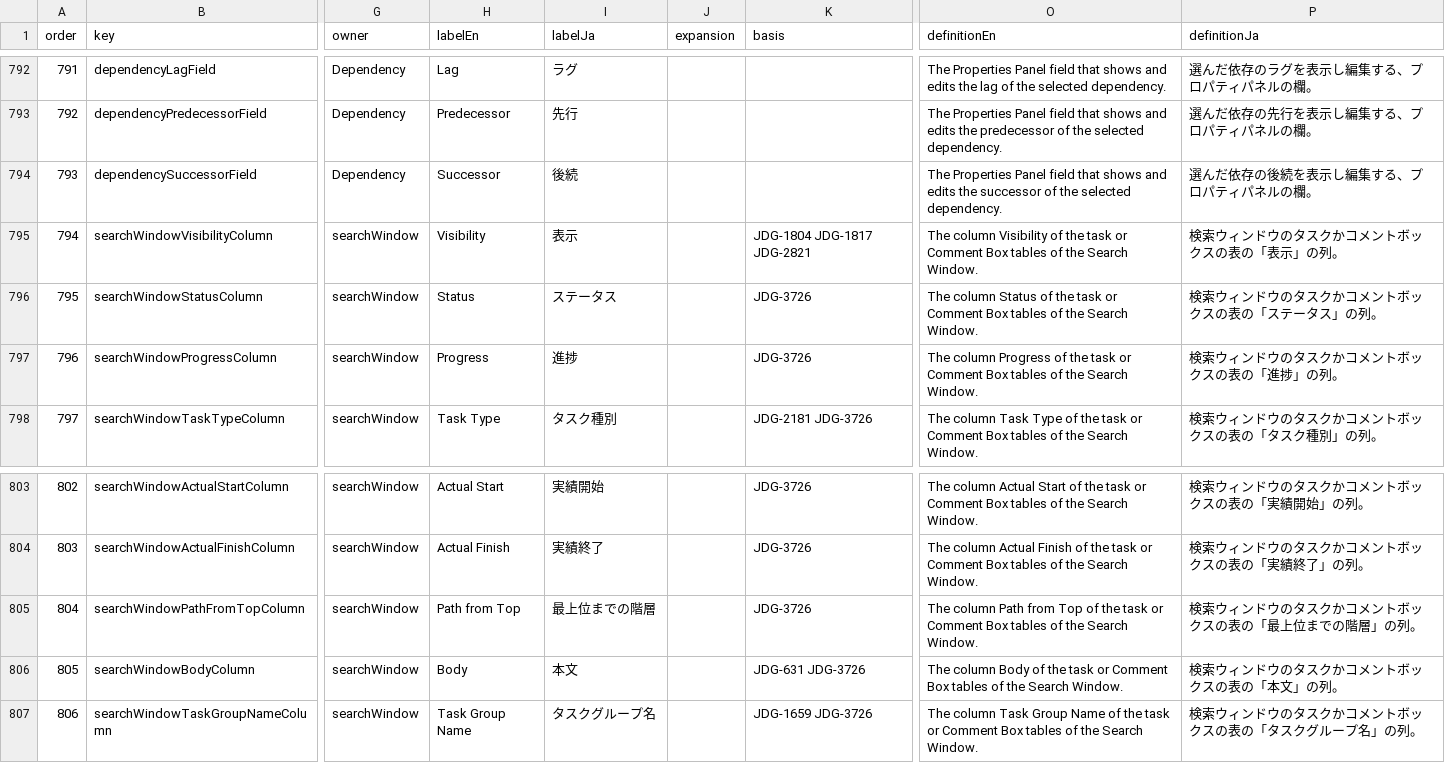
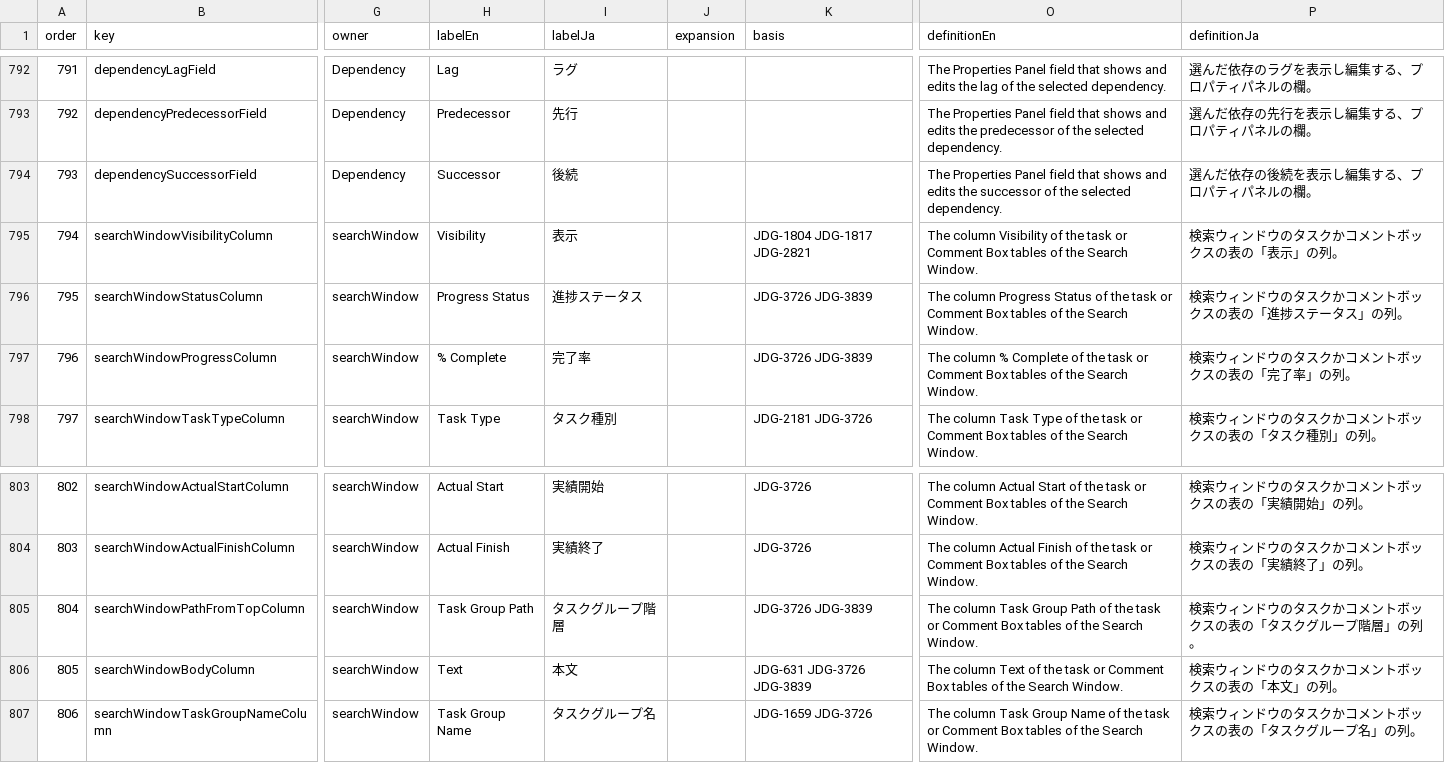
Before and after one commit to GoodRelax/gr-scheduler, a TSV file: studies/82-anms-ndd-apply-plan/glossary-review/glossary-terms.tsv, drawn as a sheet; only a part is shown, gaps mark what is left out; the diff covers the shown part only; the diff names each change by its address in the sheet, - before the commit and + after, or states it on an @@ line.

Commit message:
Apply the BGQA9 label fixes and ask the date-column names in BGQA11
Apply the 17 label fixes the owner decided in BGQA9 round 5
(JDG-3838, JDG-3839; studies/82-anms-ndd-apply-plan/renames-bgqa9.tsv)
to the names dictionary and the screen words, with a renames[] entry
per changed language, then sweep the former names through the
specification, the manuscripts and the tests that quote them:
Stroke Color / Stroke Width (線の色 / 線の太さ) on the task, the
comment box and the highlight box, Start/Finish Slope (Days), Resume
Date, Allowed Editor Group, Font Color, Progress Status, % Complete,
Task Group Path, Text, Selection Status, Assigned Task Count and
修正方法 (also the column of table T-373 the fix tables show).

Write the fill-opacity direction (100 is opaque) into the dictionary;
the panel field and its spec rows still show transparency, and the
CR-851 apply 2 branch reshapes that field, so DFC-3710 hands the flip
to that seat. Record the ordering rule for the dictionary (JDG-4110):
every screen-ordered group already follows its screen order, so no
term moved. JDG-4111 records the choices made while applying.

Add area [ddr-columns] to BGQA11 with two owner questions: the Delay
Diagnosis Report date columns share 予定日 / 実績日 with the milestone
fields, and its Progress column shows the same value as % Complete.

Checks: drop the stale allow-list and exemption lines, raise the
check-23 count of Japanese former names from 33 to 46 (thirteen new
Japanese label renames), rewrite the check-37 baseline after reading
the 11 changed rows with their words, and bump grsRelay.

```diff
--- a/studies/82-anms-ndd-apply-plan/glossary-review/glossary-terms.tsv
+++ b/studies/82-anms-ndd-apply-plan/glossary-review/glossary-terms.tsv
-H796 (labelEn): Status
+H796 (labelEn): Progress Status
-I796 (labelJa): ステータス
+I796 (labelJa): 進捗ステータス
-K796:K797 (basis): JDG-3726
+K796:K797 (basis): JDG-3726 JDG-3839
-O796 (definitionEn): The column Status of…
+O796 (definitionEn): The column Progress Status of…
-P796 (definitionJa): 検索ウィンドウのタスクかコメントボックスの表の「ステータス」の列。
+P796 (definitionJa): 検索ウィンドウのタスクかコメントボックスの表の「進捗ステータス」の列。
-H797 (labelEn): Progress
+H797 (labelEn): % Complete
-I797 (labelJa): 進捗
+I797 (labelJa): 完了率
-O797 (definitionEn): The column Progress of the…
+O797 (definitionEn): The column % Complete of the…
-P797 (definitionJa): 検索ウィンドウのタスクかコメントボックスの表の「進捗」の列。
+P797 (definitionJa): 検索ウィンドウのタスクかコメントボックスの表の「完了率」の列。
-H805 (labelEn): Path from Top
+H805 (labelEn): Task Group Path
-I805 (labelJa): 最上位までの階層
+I805 (labelJa): タスクグループ階層
-K805 (basis): JDG-3726
+K805 (basis): JDG-3726 JDG-3839
-O805 (definitionEn): The column Path from Top of the…
+O805 (definitionEn): The column Task Group Path of the…
-P805 (definitionJa): 検索ウィンドウのタスクかコメントボックスの表の「最上位までの階層」の列。
+P805 (definitionJa): 検索ウィンドウのタスクかコメントボックスの表の「タスクグループ階層」の列。
-H806 (labelEn): Body
+H806 (labelEn): Text
-K806 (basis): JDG-631 JDG-3726
+K806 (basis): JDG-631 JDG-3726 JDG-3839
-O806 (definitionEn): The column Body of the…
+O806 (definitionEn): The column Text of the…
```
Also changed, not shown: 64 edited cells elsewhere in this file, 41 other files.
